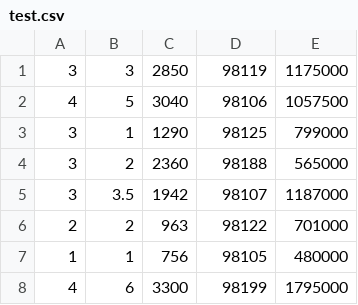
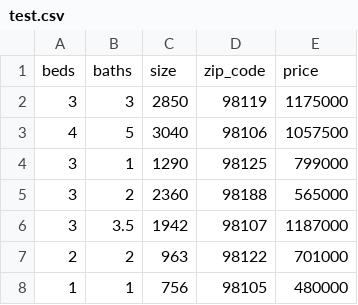
Before and after one commit to Chirantan16/house_price_predictor, a CSV file: test.csv, drawn as a sheet; only a part is shown; the shorter side is filled out with more unchanged rows.

```diff
--- a/test.csv
+++ b/test.csv
@@ -1 +1,2 @@
+beds,baths,size,zip_code,price
 3,3,2850,98119,1175000
```
Also changed, not shown: train.csv, 1 other file.
